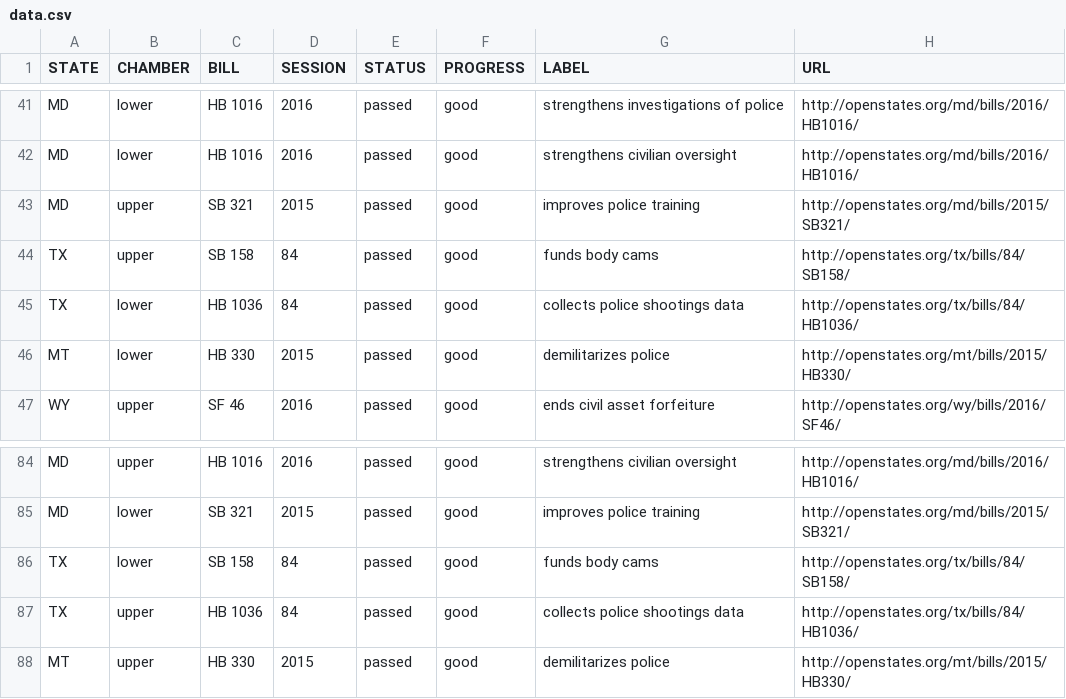
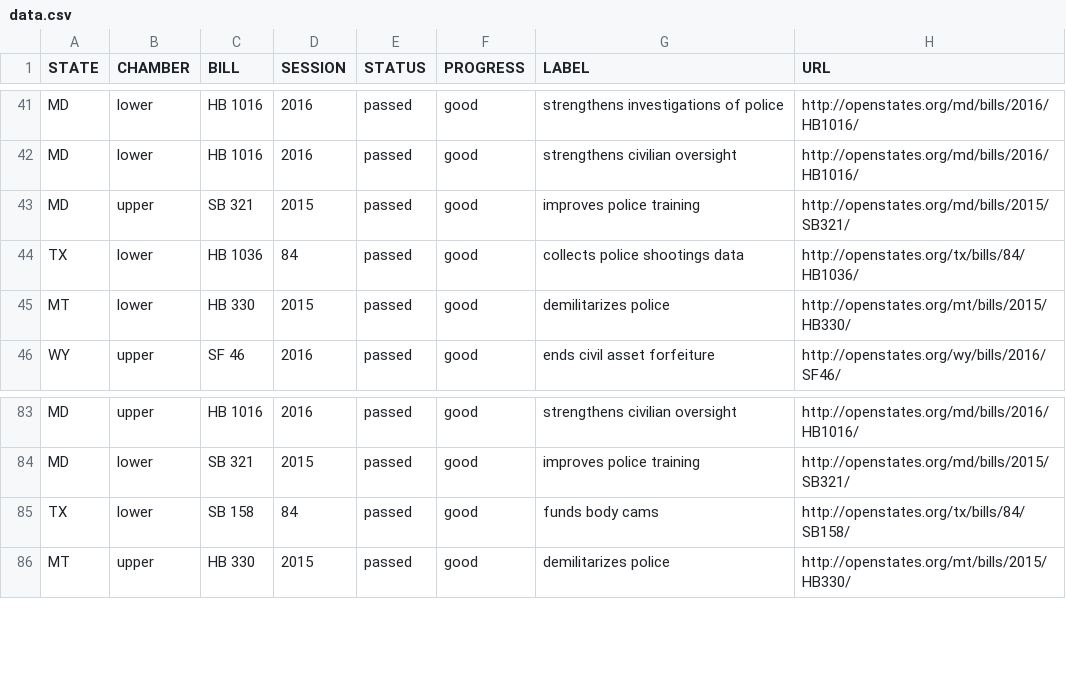
Before and after one commit to campaignzero/campaign-zero-widget, a CSV file: app/data.csv, drawn as a sheet; only a part is shown, gaps mark what is left out.

Commit message:
Update data.csv

```diff
--- a/app/data.csv
+++ b/app/data.csv
@@ -43,3 +43,2 @@ MD,lower,HB 1016,2016,passed,good,strengthens civilian oversight,http://openstat
 MD,upper,SB 321,2015,passed,good,improves police training,http://openstates.org/md/bills/2015/SB321/
-TX,upper,SB 158,84,passed,good,funds body cams,http://openstates.org/tx/bills/84/SB158/
 TX,lower,HB 1036,84,passed,good,collects police shootings data,http://openstates.org/tx/bills/84/HB1036/
@@ -86,3 +85,2 @@ MD,lower,SB 321,2015,passed,good,improves police training,http://openstates.org/
 TX,lower,SB 158,84,passed,good,funds body cams,http://openstates.org/tx/bills/84/SB158/
-TX,upper,HB 1036,84,passed,good,collects police shootings data,http://openstates.org/tx/bills/84/HB1036/
 MT,upper,HB 330,2015,passed,good,demilitarizes police,http://openstates.org/mt/bills/2015/HB330/
```
